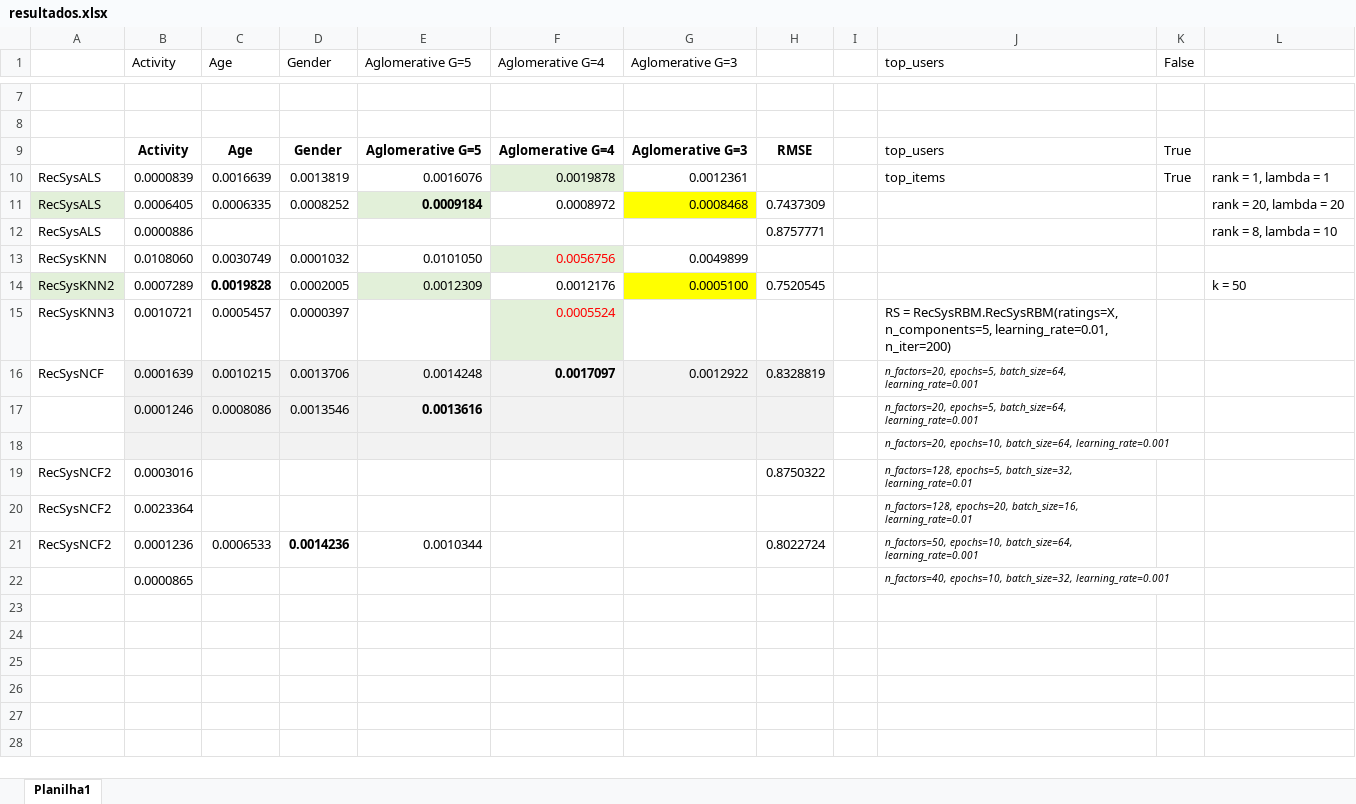
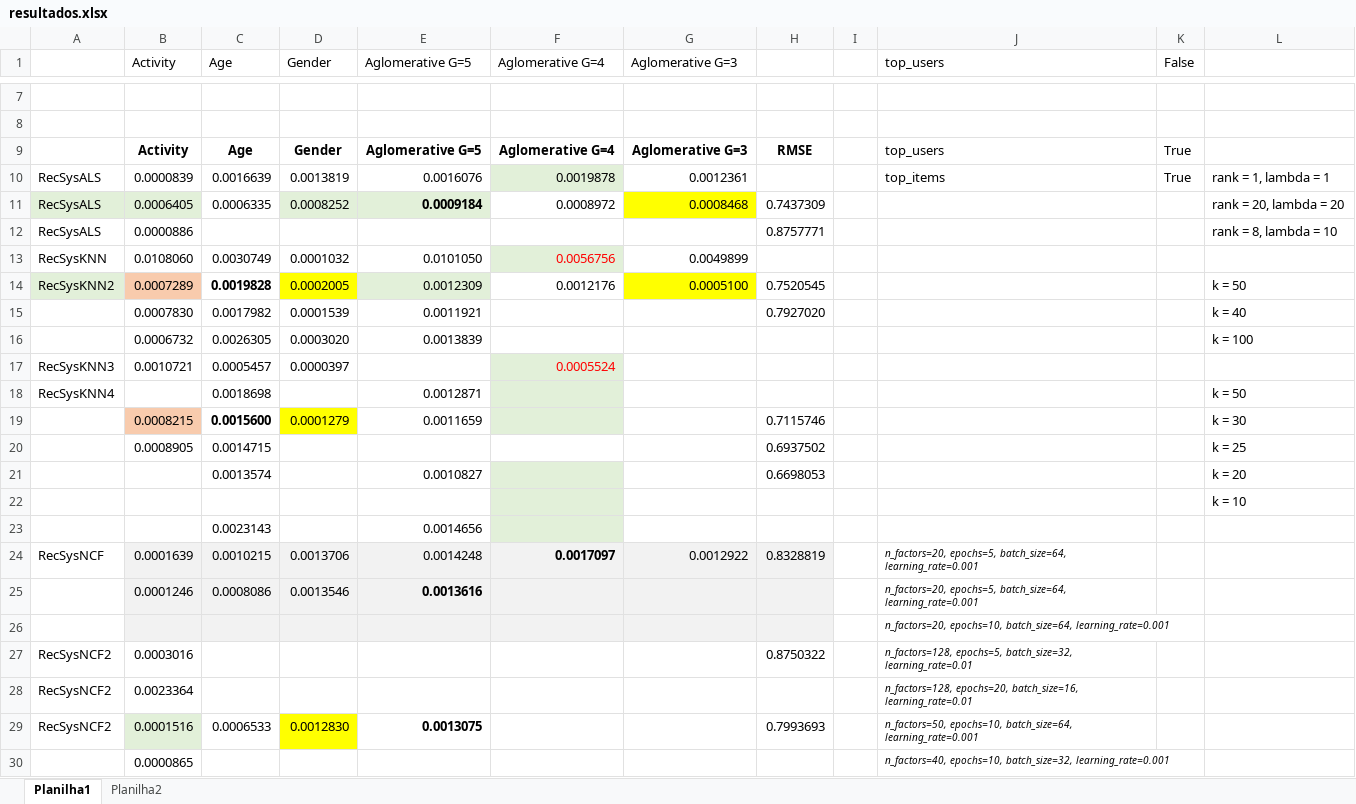
Before and after one commit to ravarmes/recsys-rgrp-movielens-ieee, an Excel workbook: resultados.xlsx, sheet Planilha1, drawn as a sheet; only a part is shown, gaps mark what is left out; values as stored, in another font and other column widths than the file's, no borders; addresses are those after the commit; the diff names each change by its address in the sheet, - before the commit and + after, or states it on an @@ line.

Commit message:
Resultados

```diff
--- a/resultados.xlsx (sheet Planilha1)
+++ b/resultados.xlsx (sheet Planilha1)
+sheet tab: Planilha2
-B11 fill: none
+B11 fill: #E2F0D9
-D11 fill: none
+D11 fill: #E2F0D9
-B14 fill: none
+B14 fill: #F8CBAD
-D14 fill: none
+D14 fill: #FFFF00
+row 15:  | 0.0007830 | 0.0017982 | 0.0001539 | 0.0011921 |  |  | 0.7927020 |  |  |  | k = 40
+row 16:  | 0.0006732 | 0.0026305 | 0.0003020 | 0.0013839 |  |  |  |  |  |  | k = 100
-J17 (top_users): RS = RecSysRBM.RecSysRBM(ratings=X, n_components=5, learning_rate=0.01, n_iter=200)
+J17 (top_users): (empty)
+row 18: RecSysKNN4 |  | 0.0018698 |  | 0.0012871 |  |  |  |  |  |  | k = 50
+row 19:  | 0.0008215 | 0.0015600 | 0.0001279 | 0.0011659 |  |  | 0.7115746 |  |  |  | k = 30
+row 20:  | 0.0008905 | 0.0014715 |  |  |  |  | 0.6937502 |  |  |  | k = 25
+row 21:  |  | 0.0013574 |  | 0.0010827 |  |  | 0.6698053 |  |  |  | k = 20
+row 22:  |  |  |  |  |  |  |  |  |  |  | k = 10
+row 23:  |  | 0.0023143 |  | 0.0014656
-B29 (Activity): 0.0001236
+B29 (Activity): 0.0001516
-B29 fill: none
+B29 fill: #E2F0D9
-D29 (Gender): 0.0014236
+D29 (Gender): 0.0012830
@@ D29 fill: none → #FFFF00, bold: on → off @@
-E29 (Aglomerative G=5): 0.0010344
+E29 (Aglomerative G=5): 0.0013075
-E29 bold: off
+E29 bold: on
-H29: 0.8022724
+H29: 0.7993693
```
Also changed, not shown: charts or pictures, 12 other files.
